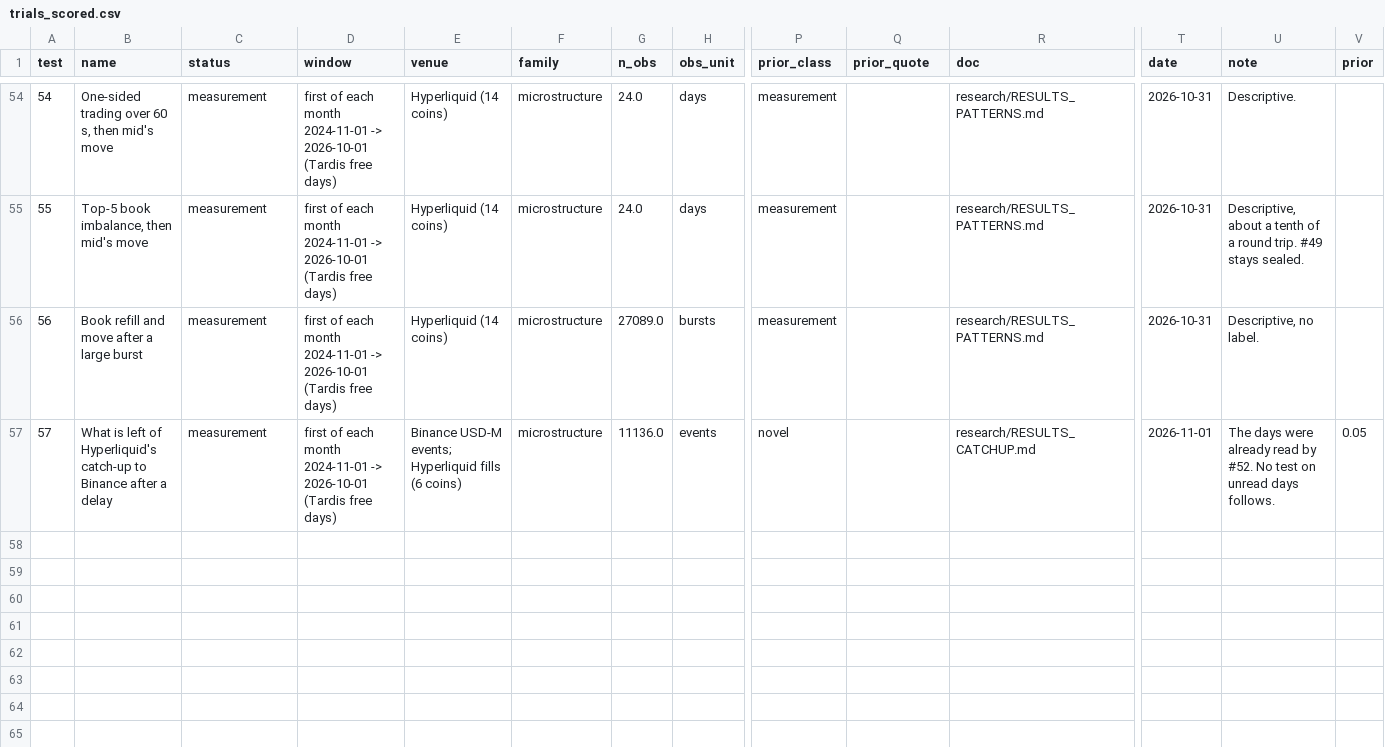
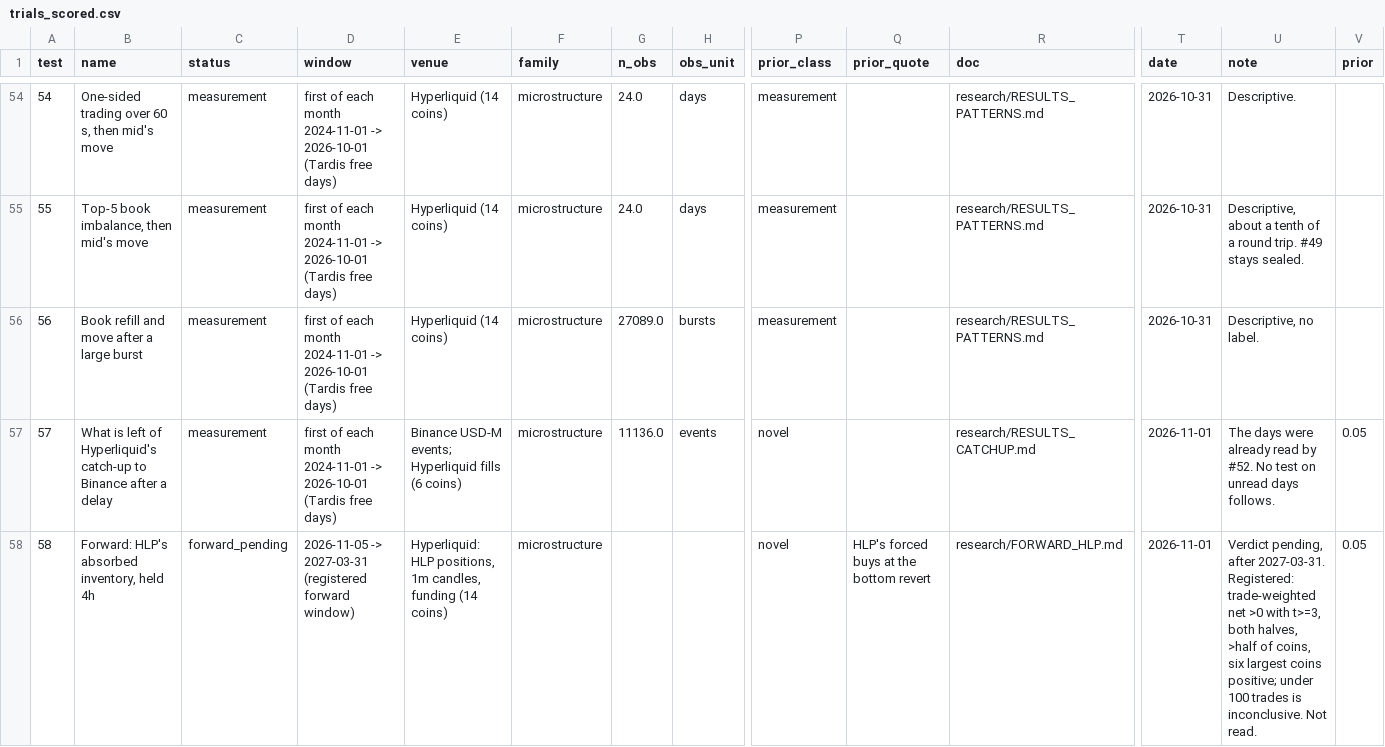
Before and after one commit to 7rido/espero, a CSV file: research/trials_scored.csv, drawn as a sheet; only a part is shown, gaps mark what is left out; rows hold the shown columns only; the diff names each change by its address in the sheet, - before the commit and + after, or states it on an @@ line.

```diff
--- a/research/trials_scored.csv
+++ b/research/trials_scored.csv
+row 58: 58 | Forward: HLP's absorbed inventory, held 4h | forward_pending | 2026-11-05 -> 2027-03-31 (registered forward window) | Hyperliquid: HLP positions, 1m candles, funding (14 coins) | microstructure |  |  | novel | HLP's forced buys at the bottom revert | research/FORWARD_HLP.md | 2026-11-01 | Verdict pending, after 2027-03-31. Registered: trade-weighted net >0 with t>=3, both halves, >half of coins, six largest coins positive; under 100 trades is inconclusive. Not read. | 0.05
```
Also changed, not shown: research/trials.csv, research/trials_dsr.csv, 4 other files.
